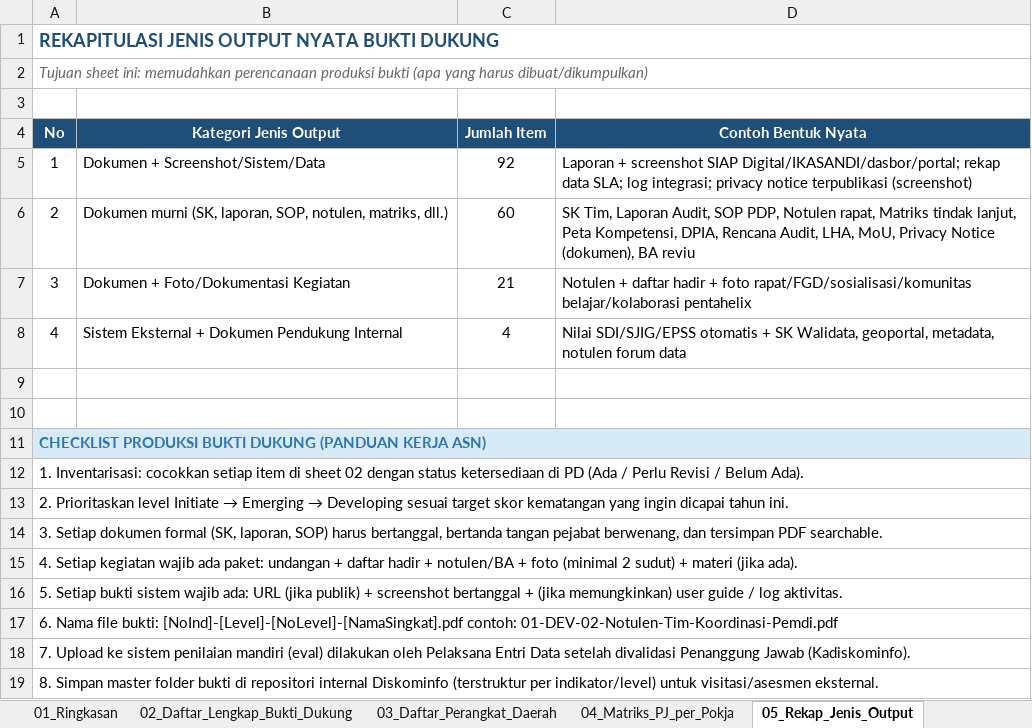
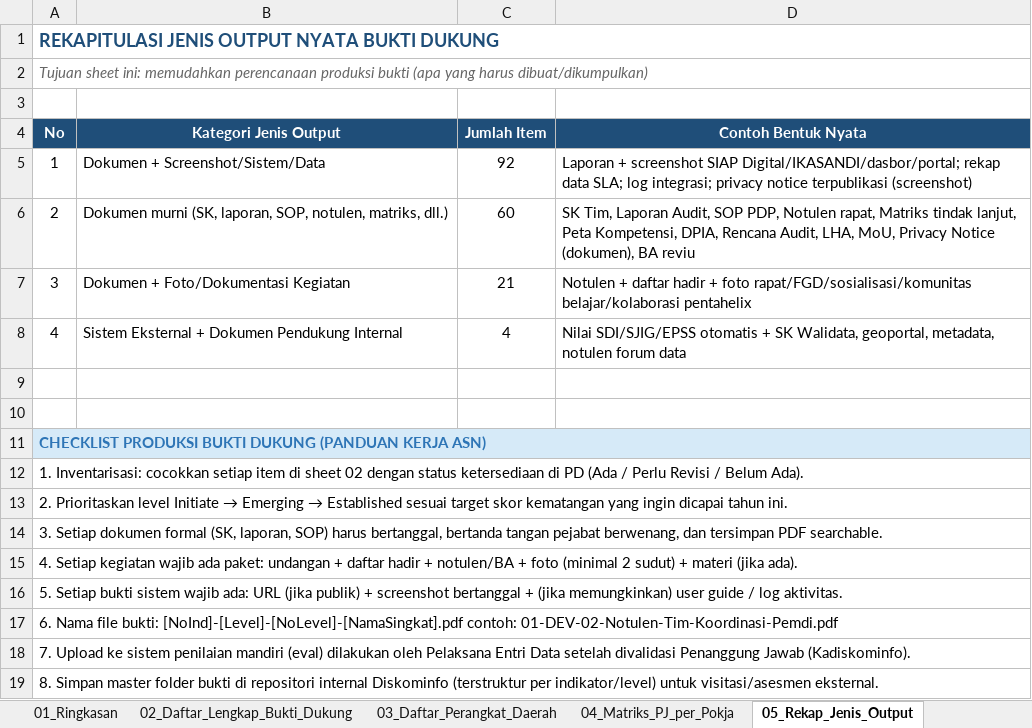
Before and after one commit to Niumination/PemdiAcehTengah, an Excel workbook: docs/pemdi-evaluasi-2026/Daftar_Lengkap_Bukti_Dukung_PEMDI_Aceh_Tengah.xlsx, sheet 05_Rekap_Jenis_Output, drawn as a sheet; values as stored, in another font and other column widths than the file's, no borders; the diff names each change by its address in the sheet, - before the commit and + after, or states it on an @@ line.

Commit message:
fix: audit bukti dukung Pemdi — level naming Excel (skema 8/2026), koreksi I9 L3-L4, level P1.* (8 item L1->L2), target_item_bukti 178->177, typo & artefak modul-indikator, render kriteria jadi grid kartu

```diff
--- a/docs/pemdi-evaluasi-2026/Daftar_Lengkap_Bukti_Dukung_PEMDI_Aceh_Tengah.xlsx (sheet 05_Rekap_Jenis_Output)
+++ b/docs/pemdi-evaluasi-2026/Daftar_Lengkap_Bukti_Dukung_PEMDI_Aceh_Tengah.xlsx (sheet 05_Rekap_Jenis_Output)
@@ A13 (No): …Emerging → Developing sesuai target… → …Emerging → Established sesuai target… @@
```
Also changed, not shown: sheet 02_Daftar_Lengkap_Bukti_Dukung, sheet 01_Ringkasan, sheet 04_Matriks_PJ_per_Pokja, sheet 06_Daftar_Produk_Dokumen_Kunci, 4 other files.
